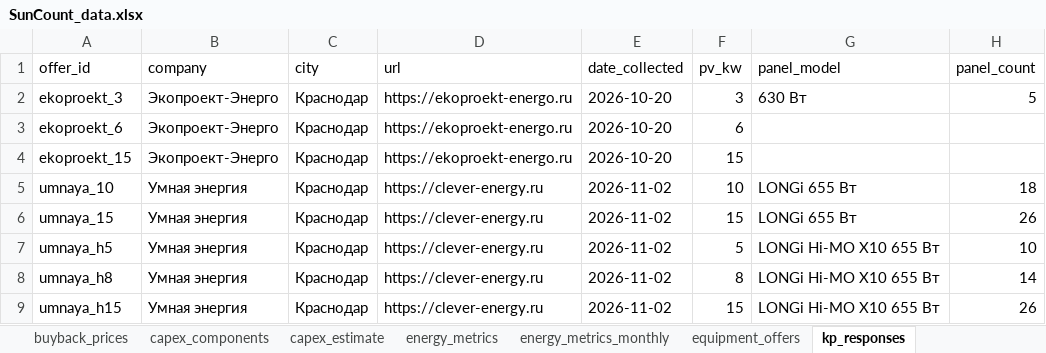
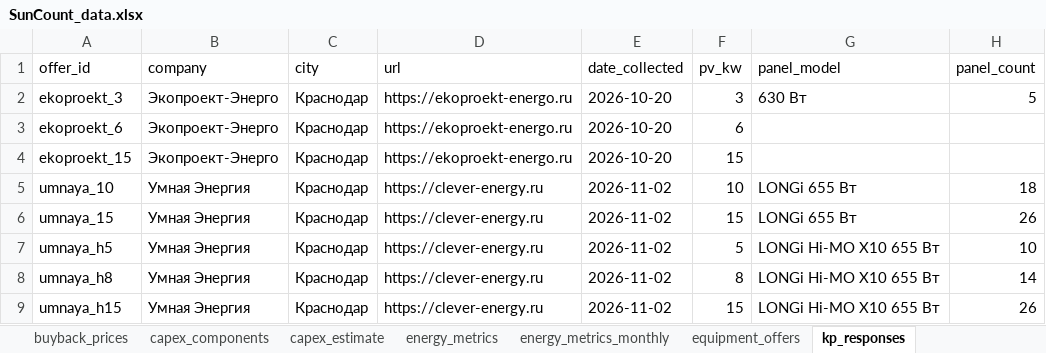
Before and after one commit to NeK0ban/SunCount, an Excel workbook: SunCount_data.xlsx, sheet kp_responses, drawn as a sheet; only a part is shown; values as stored, in another font and other column widths than the file's, no borders; the diff names each change by its address in the sheet, - before the commit and + after, or states it on an @@ line.

```diff
--- a/SunCount_data.xlsx (sheet kp_responses)
+++ b/SunCount_data.xlsx (sheet kp_responses)
-B5:B9 (company): Умная энергия
+B5:B9 (company): Умная Энергия
```
Also changed, not shown: sheet sensitivity, sheet buyback_by_category, 34 other files.
